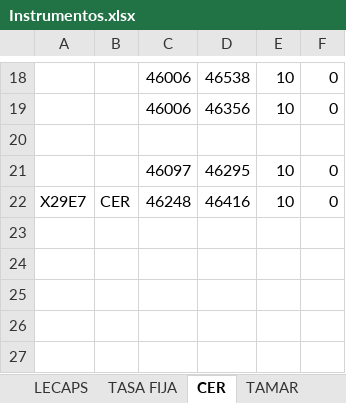
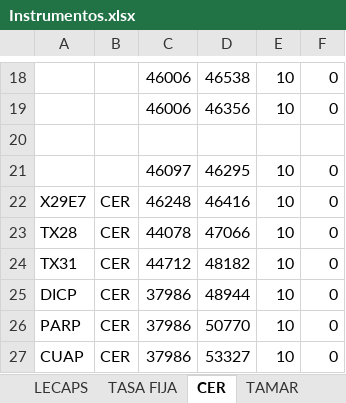
Before and after one commit to Ignacio-Talento/Monitor-SoberanosARG, an Excel workbook: Instrumentos.xlsx, sheet CER, drawn as a sheet; only a part is shown, gaps mark what is left out; values as stored, in another font and other column widths than the file's, no borders; the diff names each change by its address in the sheet, - before the commit and + after, or states it on an @@ line.

```diff
--- a/Instrumentos.xlsx (sheet CER)
+++ b/Instrumentos.xlsx (sheet CER)
+row 23: TX28 | CER | 44078 | 47066 | 10 | 0
+row 24: TX31 | CER | 44712 | 48182 | 10 | 0
+row 25: DICP | CER | 37986 | 48944 | 10 | 0
+row 26: PARP | CER | 37986 | 50770 | 10 | 0
+row 27: CUAP | CER | 37986 | 53327 | 10 | 0
```
Also changed, not shown: sheet Flujos, historicos.xlsx, 1 other file.
